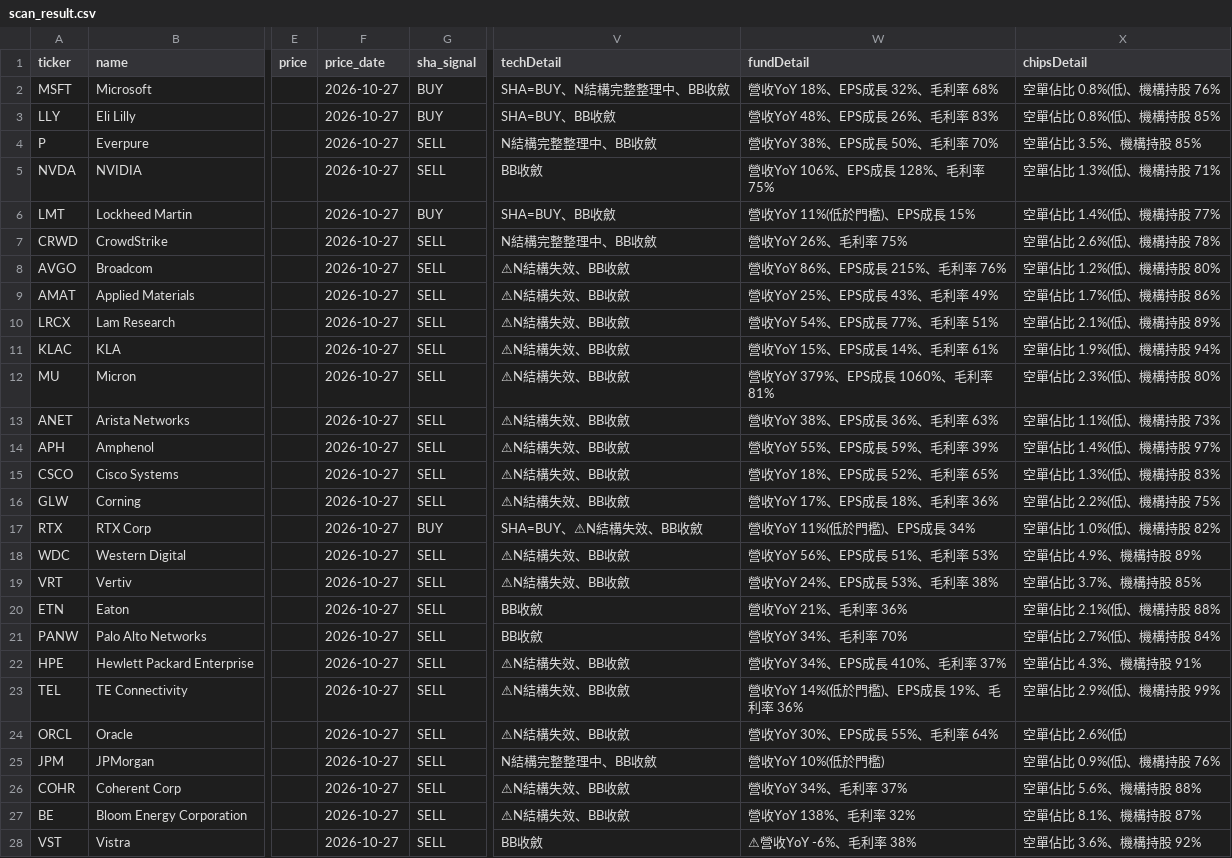
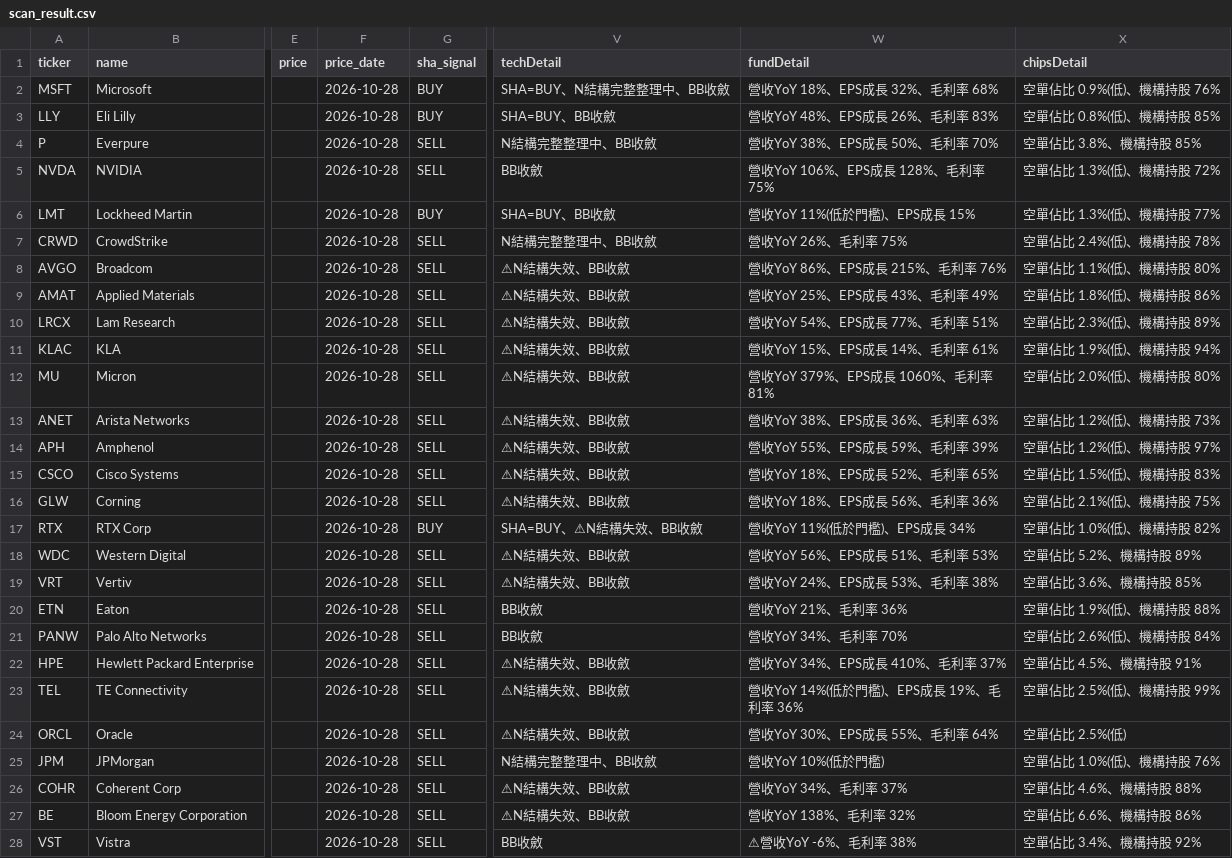
Before and after one commit to dilyschy-gif/us-stockradar, a CSV file: scan_result.csv, drawn as a sheet; only a part is shown, gaps mark what is left out; the diff covers the shown part only; the diff names each change by its address in the sheet, - before the commit and + after, or states it on an @@ line.

Commit message:
US scan 2026-10-29

```diff
--- a/scan_result.csv
+++ b/scan_result.csv
-F2:F28 (price_date): 2026-10-27
+F2:F28 (price_date): 2026-10-28
-X2 (chipsDetail): 空單佔比 0.8%(低)、機構持股 76%
+X2 (chipsDetail): 空單佔比 0.9%(低)、機構持股 76%
-X4 (chipsDetail): 空單佔比 3.5%、機構持股 85%
+X4 (chipsDetail): 空單佔比 3.8%、機構持股 85%
-X5 (chipsDetail): 空單佔比 1.3%(低)、機構持股 71%
+X5 (chipsDetail): 空單佔比 1.3%(低)、機構持股 72%
-X6 (chipsDetail): 空單佔比 1.4%(低)、機構持股 77%
+X6 (chipsDetail): 空單佔比 1.3%(低)、機構持股 77%
-X7 (chipsDetail): 空單佔比 2.6%(低)、機構持股 78%
+X7 (chipsDetail): 空單佔比 2.4%(低)、機構持股 78%
-X8 (chipsDetail): 空單佔比 1.2%(低)、機構持股 80%
+X8 (chipsDetail): 空單佔比 1.1%(低)、機構持股 80%
-X9 (chipsDetail): 空單佔比 1.7%(低)、機構持股 86%
+X9 (chipsDetail): 空單佔比 1.8%(低)、機構持股 86%
-X10 (chipsDetail): 空單佔比 2.1%(低)、機構持股 89%
+X10 (chipsDetail): 空單佔比 2.3%(低)、機構持股 89%
-X12 (chipsDetail): 空單佔比 2.3%(低)、機構持股 80%
+X12 (chipsDetail): 空單佔比 2.0%(低)、機構持股 80%
-X13 (chipsDetail): 空單佔比 1.1%(低)、機構持股 73%
+X13 (chipsDetail): 空單佔比 1.2%(低)、機構持股 73%
-X14 (chipsDetail): 空單佔比 1.4%(低)、機構持股 97%
+X14 (chipsDetail): 空單佔比 1.2%(低)、機構持股 97%
-X15 (chipsDetail): 空單佔比 1.3%(低)、機構持股 83%
+X15 (chipsDetail): 空單佔比 1.5%(低)、機構持股 83%
-W16 (fundDetail): 營收YoY 17%、EPS成長 18%、毛利率 36%
+W16 (fundDetail): 營收YoY 18%、EPS成長 56%、毛利率 36%
-X16 (chipsDetail): 空單佔比 2.2%(低)、機構持股 75%
+X16 (chipsDetail): 空單佔比 2.1%(低)、機構持股 75%
-X18 (chipsDetail): 空單佔比 4.9%、機構持股 89%
+X18 (chipsDetail): 空單佔比 5.2%、機構持股 89%
-X19 (chipsDetail): 空單佔比 3.7%、機構持股 85%
+X19 (chipsDetail): 空單佔比 3.6%、機構持股 85%
-X20 (chipsDetail): 空單佔比 2.1%(低)、機構持股 88%
+X20 (chipsDetail): 空單佔比 1.9%(低)、機構持股 88%
-X21 (chipsDetail): 空單佔比 2.7%(低)、機構持股 84%
+X21 (chipsDetail): 空單佔比 2.6%(低)、機構持股 84%
-X22 (chipsDetail): 空單佔比 4.3%、機構持股 91%
+X22 (chipsDetail): 空單佔比 4.5%、機構持股 91%
-X23 (chipsDetail): 空單佔比 2.9%(低)、機構持股 99%
+X23 (chipsDetail): 空單佔比 2.5%(低)、機構持股 99%
-X24 (chipsDetail): 空單佔比 2.6%(低)
+X24 (chipsDetail): 空單佔比 2.5%(低)
-X25 (chipsDetail): 空單佔比 0.9%(低)、機構持股 76%
+X25 (chipsDetail): 空單佔比 1.0%(低)、機構持股 76%
-X26 (chipsDetail): 空單佔比 5.6%、機構持股 88%
+X26 (chipsDetail): 空單佔比 4.6%、機構持股 88%
-X27 (chipsDetail): 空單佔比 8.1%、機構持股 87%
+X27 (chipsDetail): 空單佔比 6.6%、機構持股 86%
-X28 (chipsDetail): 空單佔比 3.6%、機構持股 92%
+X28 (chipsDetail): 空單佔比 3.4%、機構持股 92%
```
Also changed, not shown: 2 edited cells elsewhere in this file, 4 other files.
